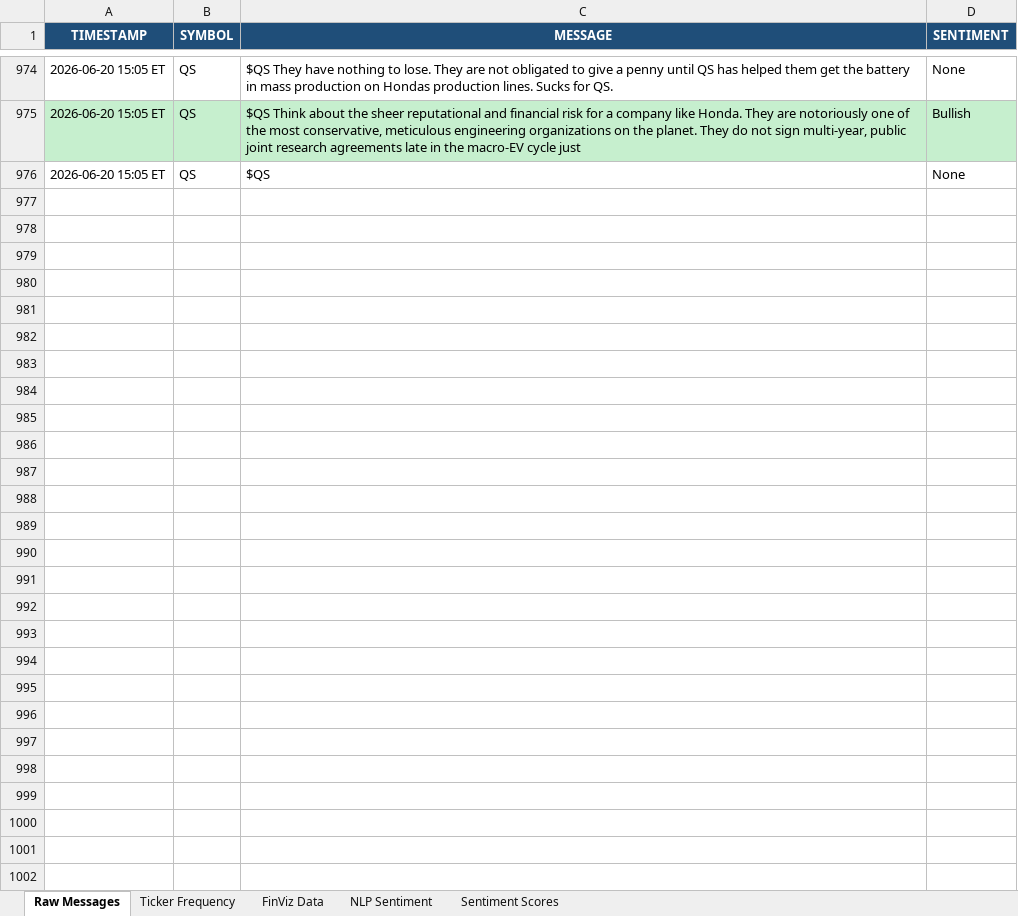
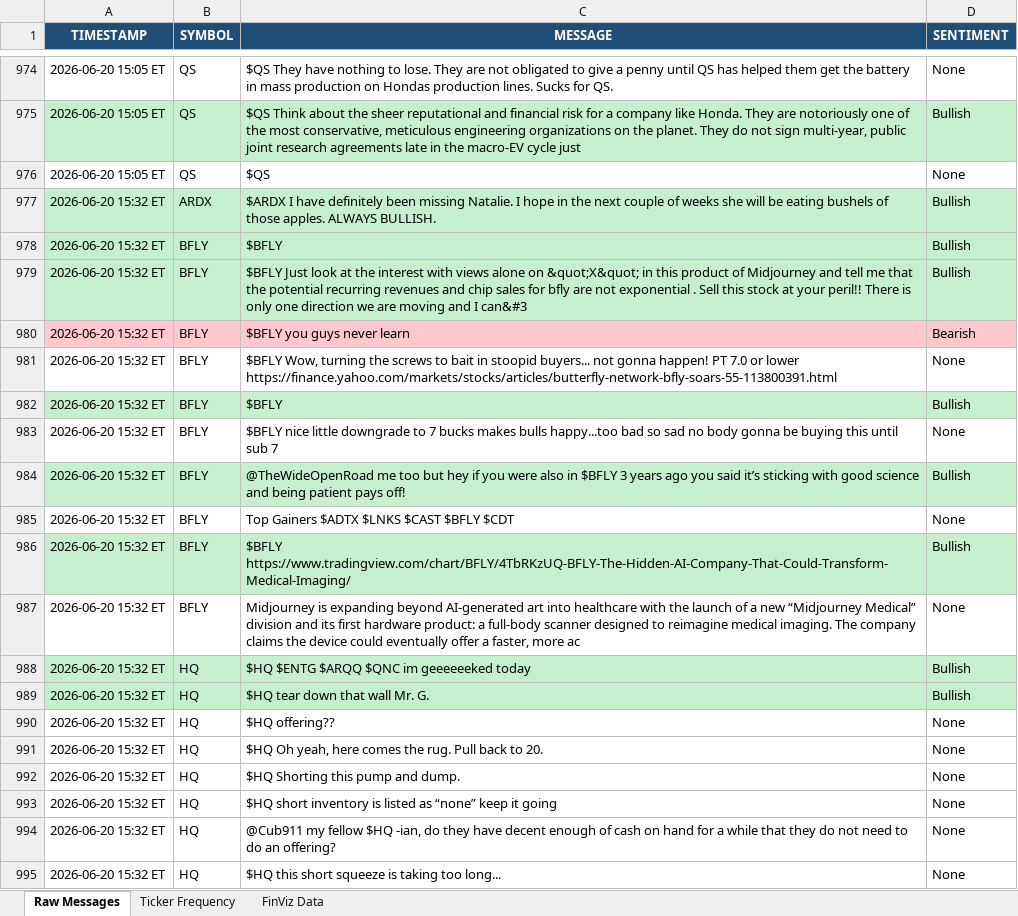
Before and after one commit to 7scgb4t8vc-cpu/stocktwits-collector, an Excel workbook: data/stocktwits_data.xlsx, sheet Raw Messages, drawn as a sheet; only a part is shown, gaps mark what is left out; values as stored, in another font and other column widths than the file's, no borders; the diff covers the shown part only; the diff names each change by its address in the sheet, - before the commit and + after, or states it on an @@ line.

```diff
--- a/data/stocktwits_data.xlsx (sheet Raw Messages)
+++ b/data/stocktwits_data.xlsx (sheet Raw Messages)
-sheet tab: NLP Sentiment
-sheet tab: Sentiment Scores
+row 977: 2026-06-20 15:32 ET | ARDX | $ARDX I have definitely been missing Natalie. I hope in the next couple of weeks she will be eating bushels of those apples. ALWAYS BULLISH. | Bullish
+row 978: 2026-06-20 15:32 ET | BFLY | $BFLY | Bullish
+row 979: 2026-06-20 15:32 ET | BFLY | $BFLY Just look at the interest with views alone on &quot;X&quot; in this product of Midjourney and tell me that the potential recurring revenues and chip sales for bfly are not exponential . Sell this stock at your peril!! There is only one direction we are moving and I can&#3 | Bullish
+row 980: 2026-06-20 15:32 ET | BFLY | $BFLY you guys never learn | Bearish
+row 981: 2026-06-20 15:32 ET | BFLY | $BFLY Wow, turning the screws to bait in stoopid buyers... not gonna happen! PT 7.0 or lower https://finance.yahoo.com/markets/stocks/articles/butterfly-network-bfly-soars-55-113800391.html | None
+row 982: 2026-06-20 15:32 ET | BFLY | $BFLY | Bullish
+row 983: 2026-06-20 15:32 ET | BFLY | $BFLY nice little downgrade to 7 bucks makes bulls happy...too bad so sad no body gonna be buying this until sub 7 | None
+row 984: 2026-06-20 15:32 ET | BFLY | @TheWideOpenRoad me too but hey if you were also in $BFLY 3 years ago you said it’s sticking with good science and being patient pays off! | Bullish
+row 985: 2026-06-20 15:32 ET | BFLY | Top Gainers $ADTX $LNKS $CAST $BFLY $CDT | None
+row 986: 2026-06-20 15:32 ET | BFLY | $BFLY https://www.tradingview.com/chart/BFLY/4TbRKzUQ-BFLY-The-Hidden-AI-Company-That-Could-Transform-Medical-Imaging/ | Bullish
+row 987: 2026-06-20 15:32 ET | BFLY | Midjourney is expanding beyond AI-generated art into healthcare with the launch of a new “Midjourney Medical” division and its first hardware product: a full-body scanner designed to reimagine medical imaging. The company claims the device could eventually offer a faster, more ac | None
+row 988: 2026-06-20 15:32 ET | HQ | $HQ $ENTG $ARQQ $QNC im geeeeeeked today | Bullish
+row 989: 2026-06-20 15:32 ET | HQ | $HQ tear down that wall Mr. G. | Bullish
+row 990: 2026-06-20 15:32 ET | HQ | $HQ offering?? | None
+row 991: 2026-06-20 15:32 ET | HQ | $HQ Oh yeah, here comes the rug. Pull back to 20. | None
+row 992: 2026-06-20 15:32 ET | HQ | $HQ Shorting this pump and dump. | None
+row 993: 2026-06-20 15:32 ET | HQ | $HQ short inventory is listed as “none” keep it going | None
+row 994: 2026-06-20 15:32 ET | HQ | @Cub911 my fellow $HQ -ian, do they have decent enough of cash on hand for a while that they do not need to do an offering? | None
+row 995: 2026-06-20 15:32 ET | HQ | $HQ this short squeeze is taking too long... | None
```
Also changed, not shown: 12 added rows elsewhere in this sheet, sheet FinViz Data, sheet Ticker Frequency, 5 other files.
